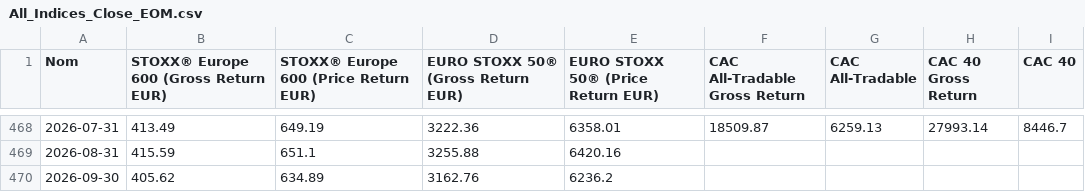
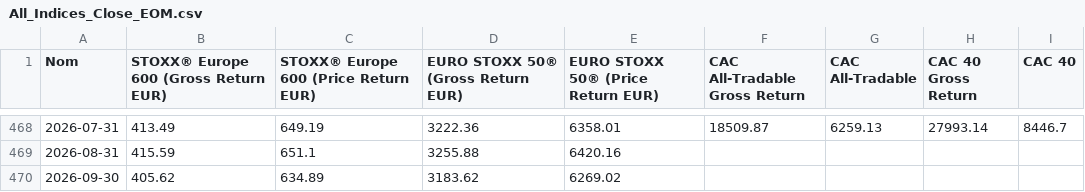
Before and after one commit to nndjoli/IndexesDownloader, a CSV file: index_histories/eom/All_Indices_Close_EOM.csv, drawn as a sheet; only a part is shown, gaps mark what is left out; the diff names each change by its address in the sheet, - before the commit and + after, or states it on an @@ line.

```diff
--- a/index_histories/eom/All_Indices_Close_EOM.csv
+++ b/index_histories/eom/All_Indices_Close_EOM.csv
-D470: 3162.76
+D470: 3183.62
-E470: 6236.2
+E470: 6269.02
```
Also changed, not shown: index_histories/All_Indices_Close.csv, index_histories/Download_Status.csv, 6 other files.
